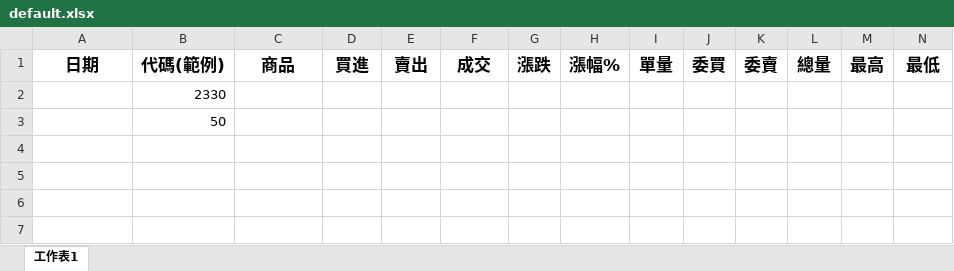
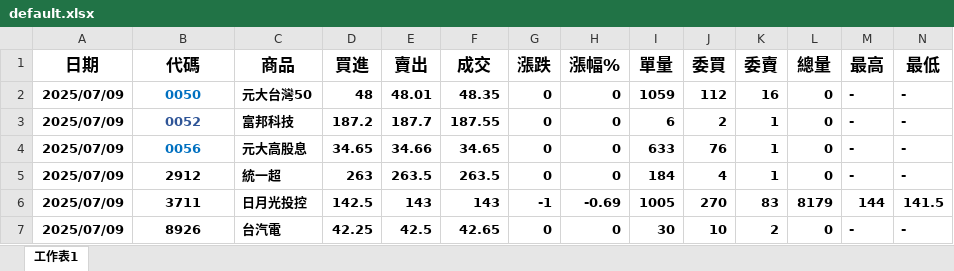
Before and after one commit to Sunwen0625/get_stock, an Excel workbook: default.xlsx, sheet 工作表1, drawn as a sheet; only a part is shown; values as stored, in another font and other column widths than the file's, no borders; conditional formats not drawn; removed rows and columns are numbered as before the commit, all else as after; rows hold the shown columns only; the diff names each change by its address in the sheet, - before the commit and + after, or states it on an @@ line.

Commit message:
更新 default.xlsx 並移除 run.bat 暫停指令

```diff
--- a/default.xlsx (sheet 工作表1)
+++ b/default.xlsx (sheet 工作表1)
-B1: 代碼(範例)
+B1: 代碼
-row 2:  | 2330
-row 3:  | 50
+row 2: 2025/07/09 | 0050 | 元大台灣50 | 48 | 48.01 | 48.35 | 0 | 0 | 1059 | 112 | 16 | 0 | - | -
+row 3: 2025/07/09 | 0052 | 富邦科技 | 187.2 | 187.7 | 187.55 | 0 | 0 | 6 | 2 | 1 | 0 | - | -
+row 4: 2025/07/09 | 0056 | 元大高股息 | 34.65 | 34.66 | 34.65 | 0 | 0 | 633 | 76 | 1 | 0 | - | -
+row 5: 2025/07/09 | 2912 | 統一超 | 263 | 263.5 | 263.5 | 0 | 0 | 184 | 4 | 1 | 0 | - | -
+row 6: 2025/07/09 | 3711 | 日月光投控 | 142.5 | 143 | 143 | -1 | -0.69 | 1005 | 270 | 83 | 8179 | 144 | 141.5
+row 7: 2025/07/09 | 8926 | 台汽電 | 42.25 | 42.5 | 42.65 | 0 | 0 | 30 | 10 | 2 | 0 | - | -
```
Also changed, not shown: 1 other file.
